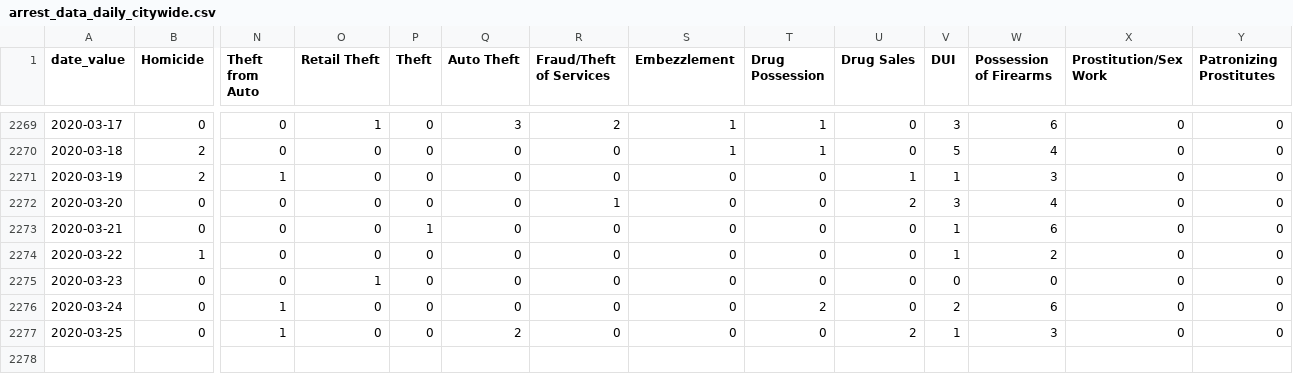
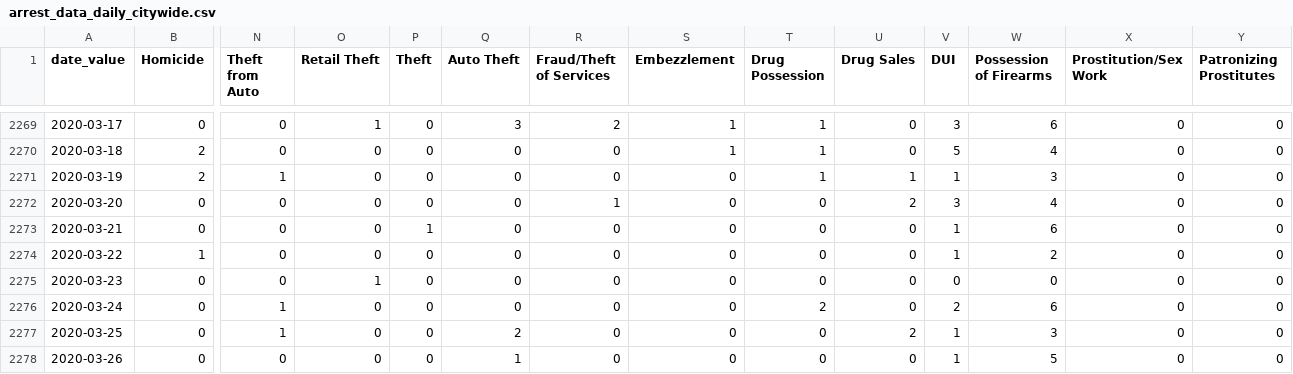
Before and after one commit to PhillyDistrictAttorneysOffice/phillydao-public-data, a CSV file: docs/data/arrest_data_daily_citywide.csv, drawn as a sheet; only a part is shown, gaps mark what is left out; rows hold the shown columns only; the diff names each change by its address in the sheet, - before the commit and + after, or states it on an @@ line.

```diff
--- a/docs/data/arrest_data_daily_citywide.csv
+++ b/docs/data/arrest_data_daily_citywide.csv
-T2271 (Drug Possession): 0
+T2271 (Drug Possession): 1
+row 2278: 2020-03-26 | 0 | 0 | 0 | 0 | 1 | 0 | 0 | 0 | 0 | 1 | 5 | 0 | 0
```
Also changed, not shown: docs/data/charges_data_daily_citywide.csv, docs/data/summary_arrest_data_daily_citywide.csv, 32 other files.
